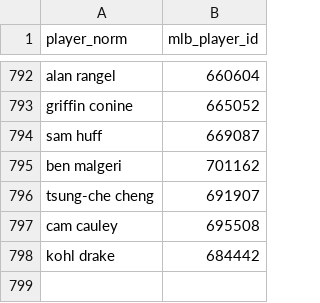
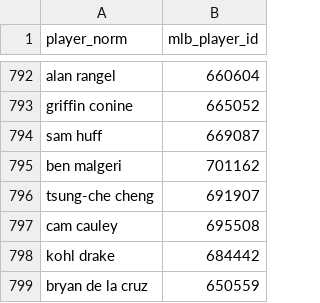
Before and after one commit to halekevi/NBA-Pipelines, a CSV file: Sports/MLB/mlb_id_cache.csv, drawn as a sheet; only a part is shown, gaps mark what is left out.

```diff
--- a/Sports/MLB/mlb_id_cache.csv
+++ b/Sports/MLB/mlb_id_cache.csv
@@ -798 +798,2 @@ cam cauley,695508
 kohl drake,684442
+bryan de la cruz,650559
```
Also changed, not shown: 9 other files.
